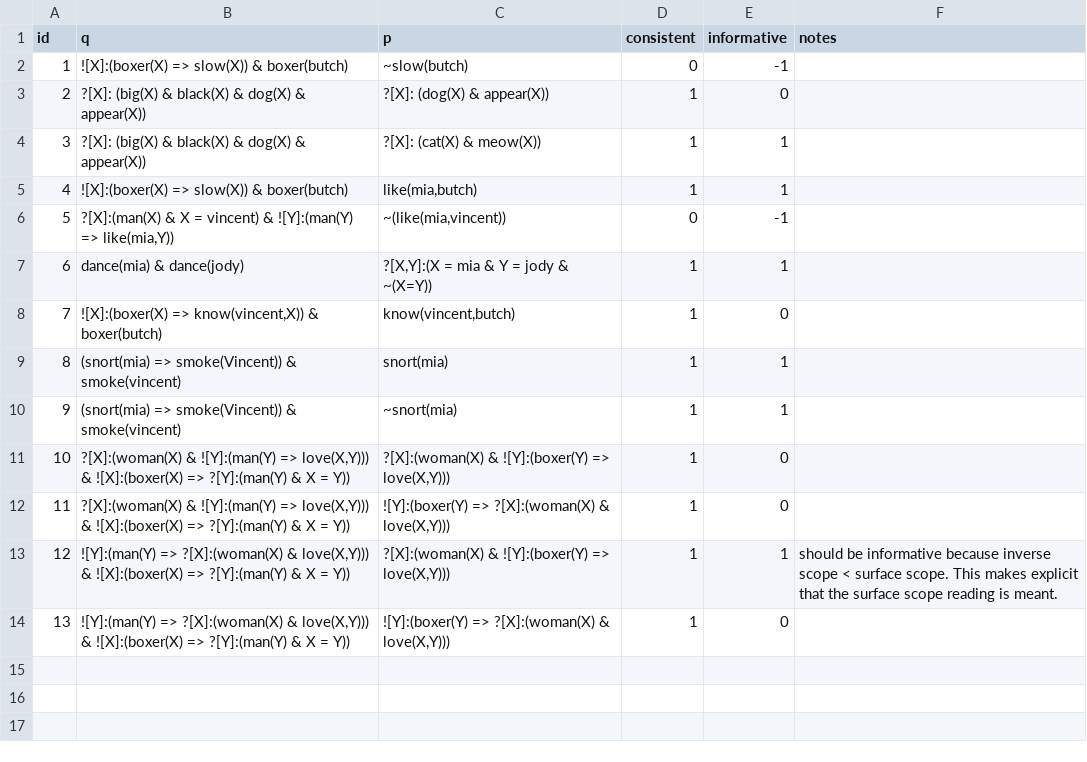
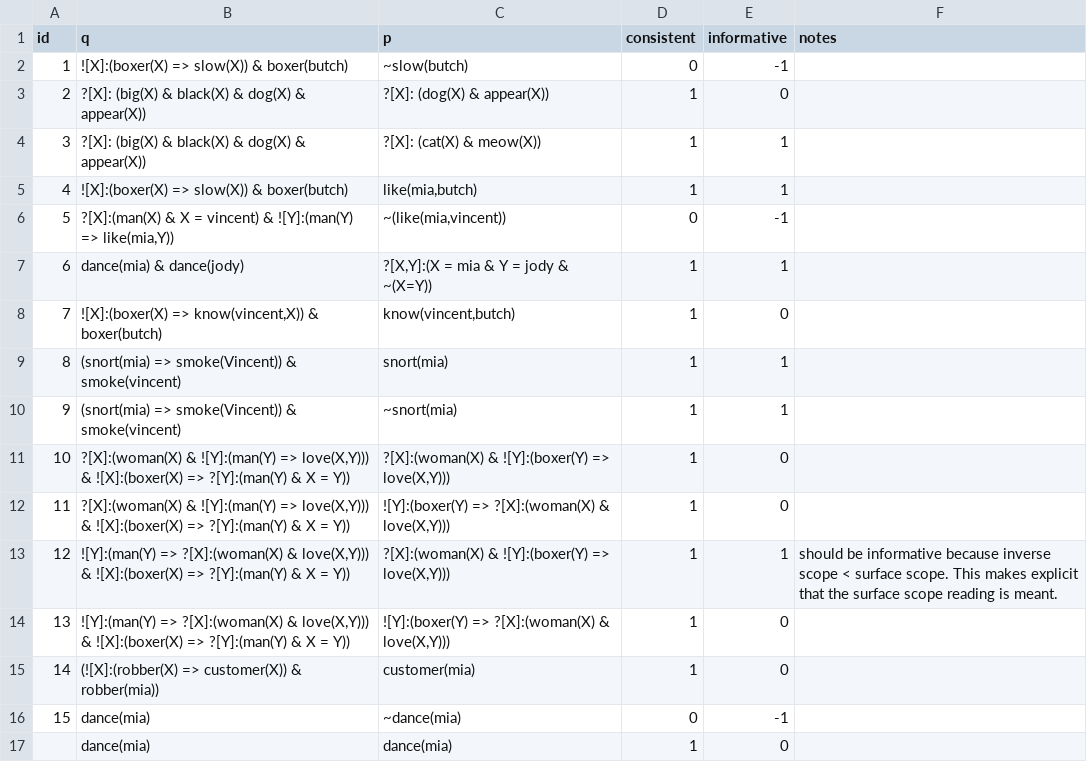
Before and after one commit to Mmaz1988/xleplusglue, a CSV file: inference/vampire_test/tptp_testsuite.csv, drawn as a sheet; the diff names each change by its address in the sheet, - before the commit and + after, or states it on an @@ line.

Commit message:
updated inferencing testsuite and readme

```diff
--- a/inference/vampire_test/tptp_testsuite.csv
+++ b/inference/vampire_test/tptp_testsuite.csv
+row 15: 14 | (![X]:(robber(X) => customer(X)) & robber(mia)) | customer(mia) | 1 | 0
+row 16: 15 | dance(mia) | ~dance(mia) | 0 | -1
+row 17:  | dance(mia) | dance(mia) | 1 | 0
```
Also changed, not shown: 1 other file.
